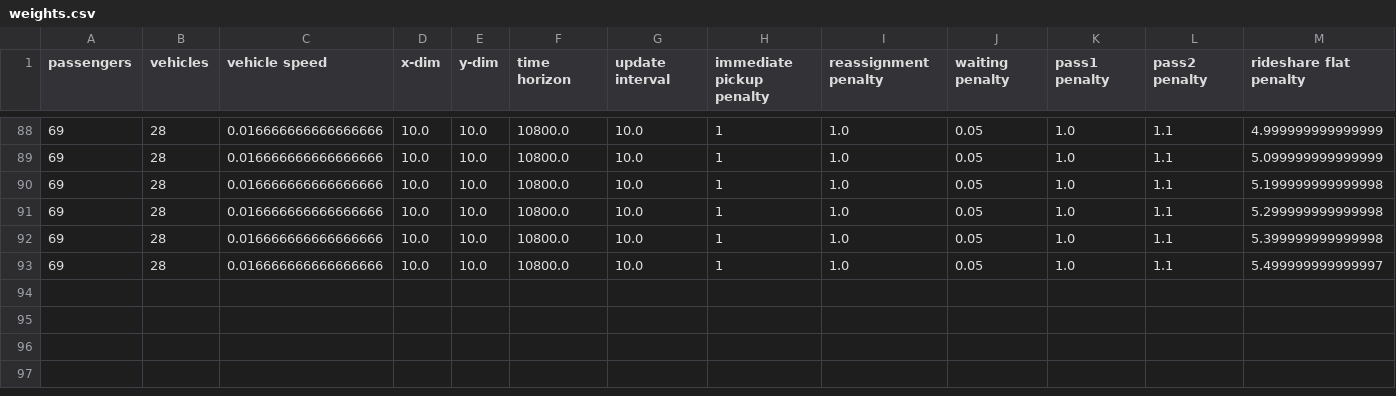
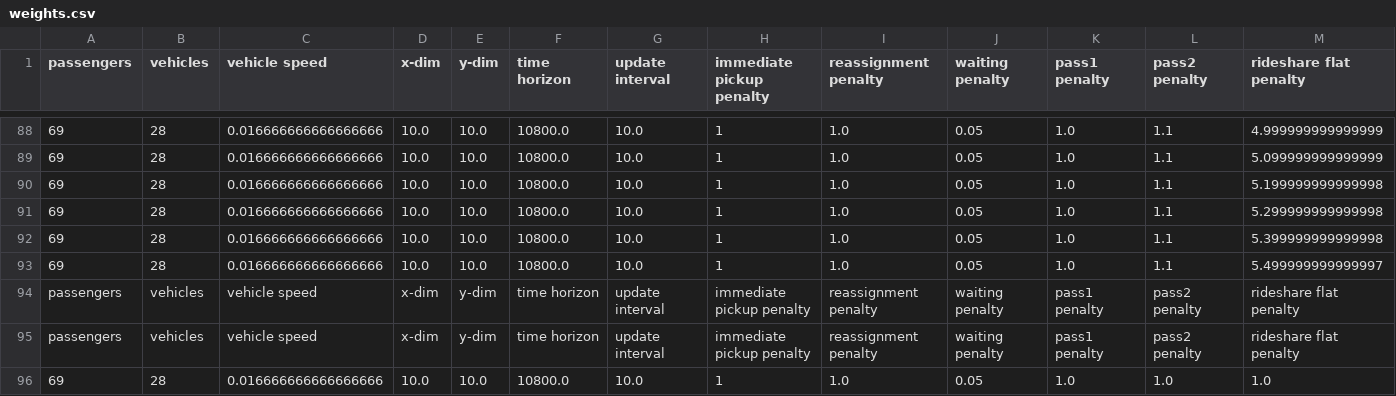
Before and after one commit to eric-qian-d/Autonomous-Vehicle-Simulator, a CSV file: simulation/weights.csv, drawn as a sheet; only a part is shown, gaps mark what is left out; rows hold the shown columns only; the diff names each change by its address in the sheet, - before the commit and + after, or states it on an @@ line.

```diff
--- a/simulation/weights.csv
+++ b/simulation/weights.csv
+row 94: passengers | vehicles | vehicle speed | x-dim | y-dim | time horizon | update interval | immediate pickup penalty | reassignment penalty | waiting penalty | pass1 penalty | pass2 penalty | rideshare flat penalty
+row 95: passengers | vehicles | vehicle speed | x-dim | y-dim | time horizon | update interval | immediate pickup penalty | reassignment penalty | waiting penalty | pass1 penalty | pass2 penalty | rideshare flat penalty
+row 96: 69 | 28 | 0.016666666666666666 | 10.0 | 10.0 | 10800.0 | 10.0 | 1 | 1.0 | 0.05 | 1.0 | 1.0 | 1.0
```
Also changed, not shown: 5 other files.
